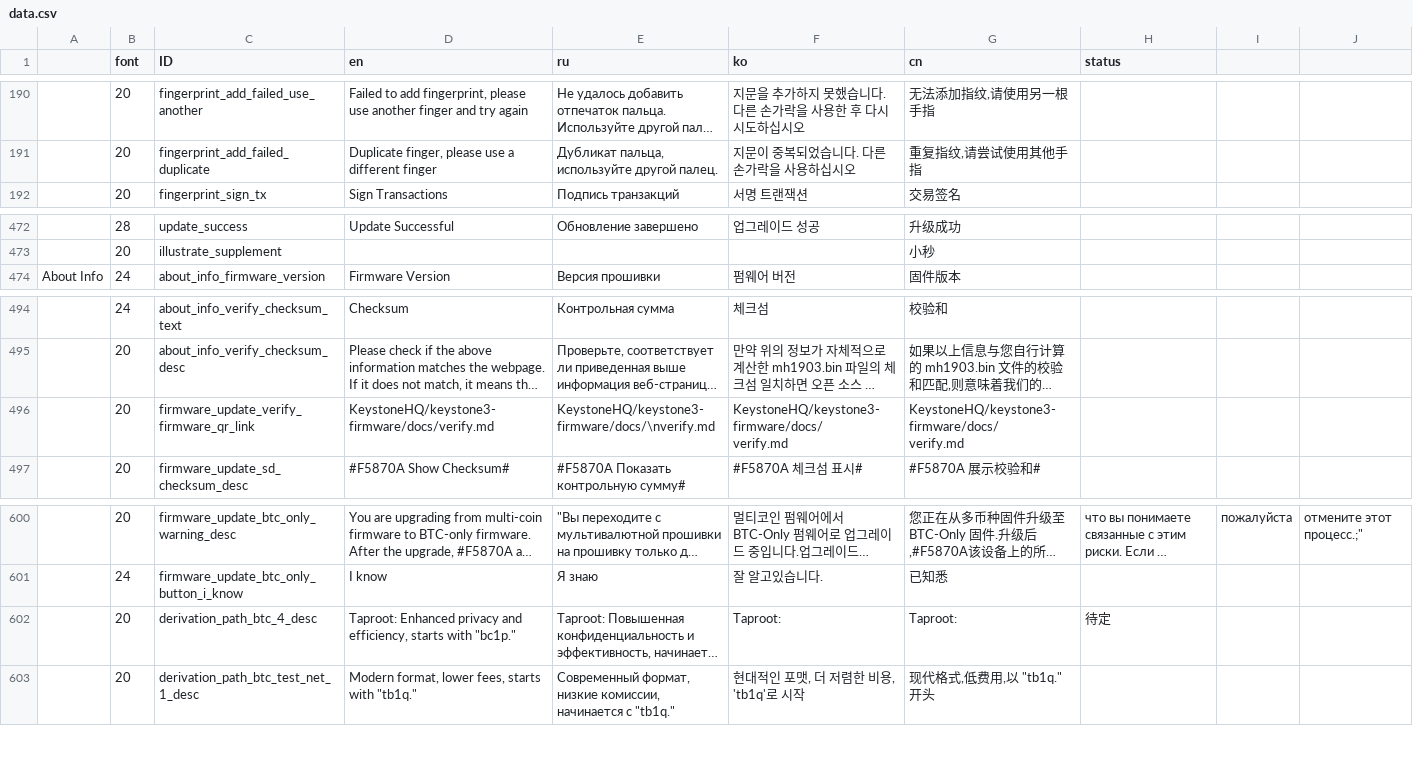
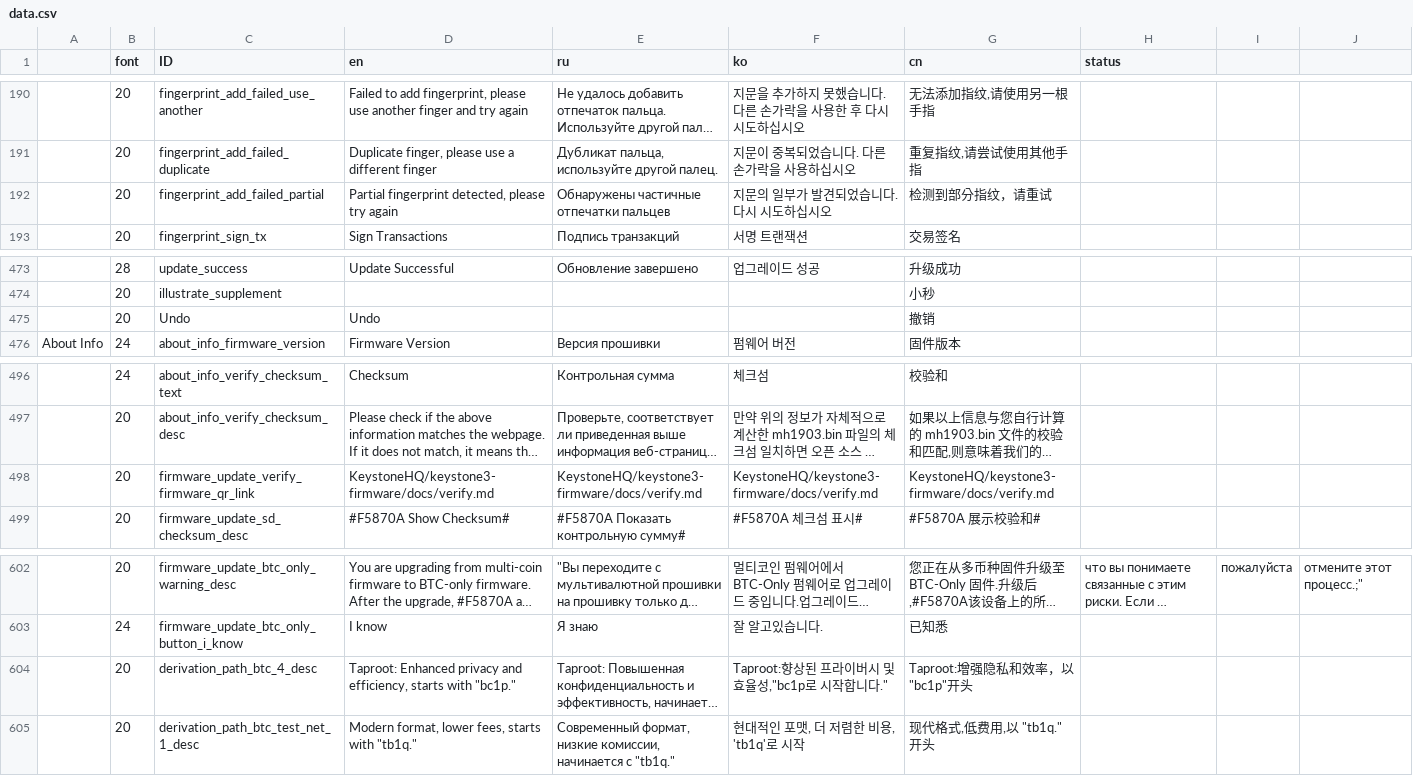
Before and after one commit to KeystoneHQ/keystone3-firmware, a CSV file: src/ui/lv_i18n/data.csv, drawn as a sheet; only a part is shown, gaps mark what is left out; long unchanged cells end in …; addresses are those after the commit; ↵ is a line break in a cell; the diff names each change by its address in the sheet, - before the commit and + after, or states it on an @@ line.

Commit message:
1. update data.csv 2. add version beta

```diff
--- a/src/ui/lv_i18n/data.csv
+++ b/src/ui/lv_i18n/data.csv
+row 192:  | 20 | fingerprint_add_failed_partial | Partial fingerprint detected, please try again | Обнаружены частичные отпечатки пальцев | 지문의 일부가 발견되었습니다. 다시 시도하십시오 | 检测到部分指纹，请重试
+row 475:  | 20 | Undo | Undo |  |  | 撤销
-E498 (ru): KeystoneHQ/keystone3-firmware/docs/\nverify.md
+E498 (ru): KeystoneHQ/keystone3-firmware/docs/verify.md
-F498 (ko): KeystoneHQ/keystone3-firmware/docs/ ↵ verify.md
+F498 (ko): KeystoneHQ/keystone3-firmware/docs/verify.md
-G498 (cn): KeystoneHQ/keystone3-firmware/docs/ ↵ verify.md
+G498 (cn): KeystoneHQ/keystone3-firmware/docs/verify.md
-F604 (ko): Taproot:
+F604 (ko): Taproot:향상된 프라이버시 및 효율성,"bc1p로 시작합니다."
-G604 (cn): Taproot:
+G604 (cn): Taproot:增强隐私和效率，以"bc1p"开头
-H604 (status): 待定
+H604 (status): (empty)
```
Also changed, not shown: 5 other files.
